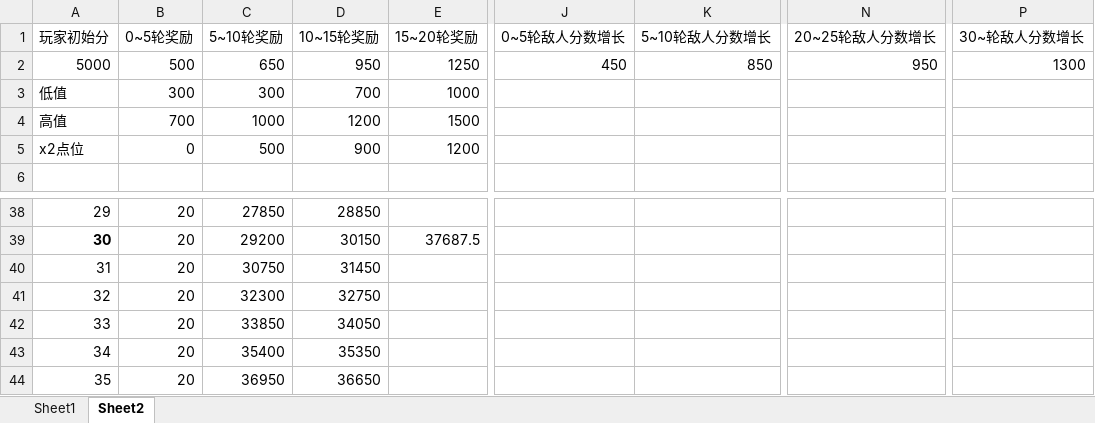
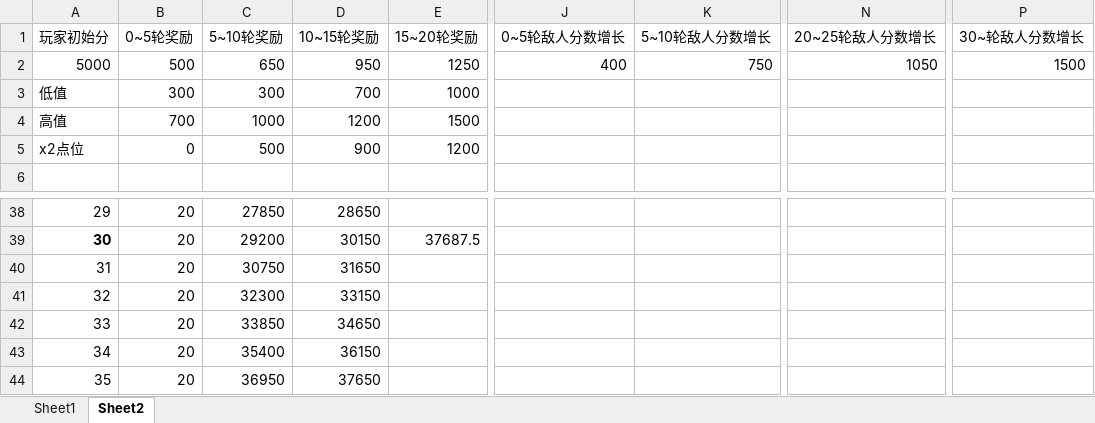
Before and after one commit to ZhongshuZheng/TotalWarIIIMod-RogueTheWarHammer, an Excel workbook: Docs/平衡测算文档.xlsx, sheet Sheet2, drawn as a sheet; only a part is shown, gaps mark what is left out; values as stored, in another font and other column widths than the file's, no borders; the diff covers the shown part only; the diff names each change by its address in the sheet, - before the commit and + after, or states it on an @@ line.

```diff
--- a/Docs/平衡测算文档.xlsx (sheet Sheet2)
+++ b/Docs/平衡测算文档.xlsx (sheet Sheet2)
-J2 (0~5轮敌人分数增长): 450
+J2 (0~5轮敌人分数增长): 400
-K2 (5~10轮敌人分数增长): 850
+K2 (5~10轮敌人分数增长): 750
-N2 (20~25轮敌人分数增长): 950
+N2 (20~25轮敌人分数增长): 1050
-P2 (30~轮敌人分数增长): 1300
+P2 (30~轮敌人分数增长): 1500
-D38 (10~15轮奖励): 28850
+D38 (10~15轮奖励): 28650
-D40 (10~15轮奖励): 31450
+D40 (10~15轮奖励): 31650
-D41 (10~15轮奖励): 32750
+D41 (10~15轮奖励): 33150
-D42 (10~15轮奖励): 34050
+D42 (10~15轮奖励): 34650
-D43 (10~15轮奖励): 35350
+D43 (10~15轮奖励): 36150
-D44 (10~15轮奖励): 36650
+D44 (10~15轮奖励): 37650
```
Also changed, not shown: 32 edited cells elsewhere in this sheet, 4 other files.
